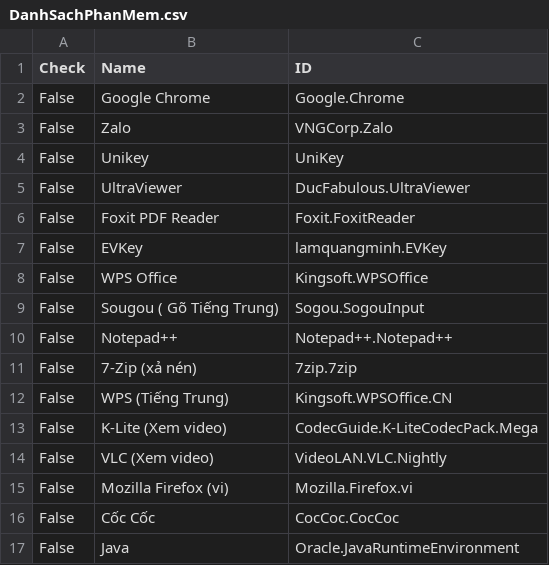
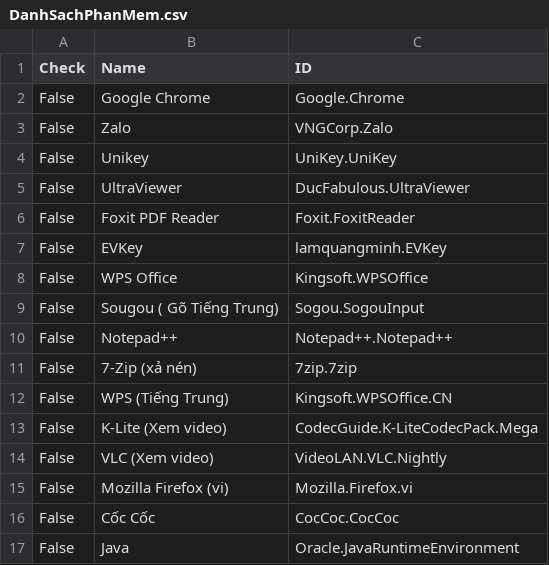
Before and after one commit to tuantran19912512/Windows-tool-box, a CSV file: DanhSachPhanMem.csv, drawn as a sheet.

Commit message:
Admin Update

```diff
--- a/DanhSachPhanMem.csv
+++ b/DanhSachPhanMem.csv
@@ -3,3 +3,3 @@ False,Google Chrome,Google.Chrome
 False,Zalo,VNGCorp.Zalo
-False,Unikey,UniKey
+False,Unikey,UniKey.UniKey
 False,UltraViewer,DucFabulous.UltraViewer
```
